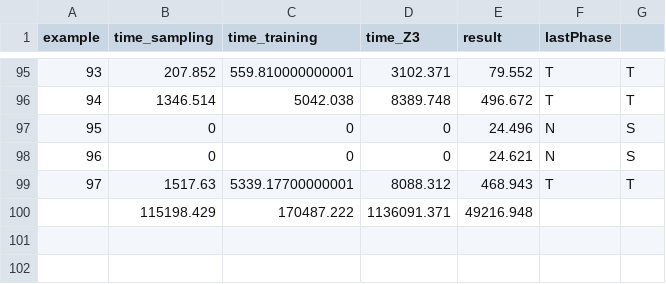
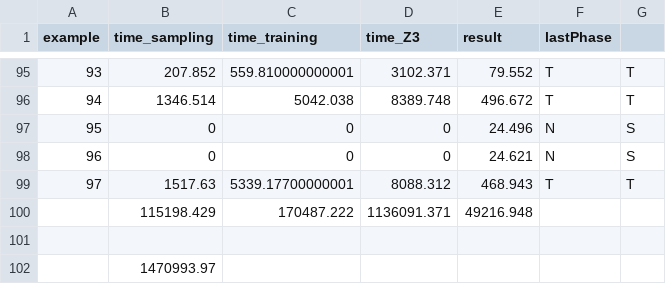
Before and after one commit to SpencerL-Y/SVMRanker, a CSV file: CFINAL/4multiDetail.csv, drawn as a sheet; only a part is shown, gaps mark what is left out.

```diff
--- a/CFINAL/4multiDetail.csv
+++ b/CFINAL/4multiDetail.csv
@@ -100 +100,3 @@ example,time_sampling,time_training,time_Z3,result,lastPhase,
 ,115198.429,170487.222,1136091.371,49216.948,,
+,,,,,,
+,1470993.97,,,,,
```
Also changed, not shown: CFINAL/2multi/Log_File_2020-06-20-18-19-00/2multiDetail.csv, CFINAL/nestedCTimeDetail.csv, 14 other files.
